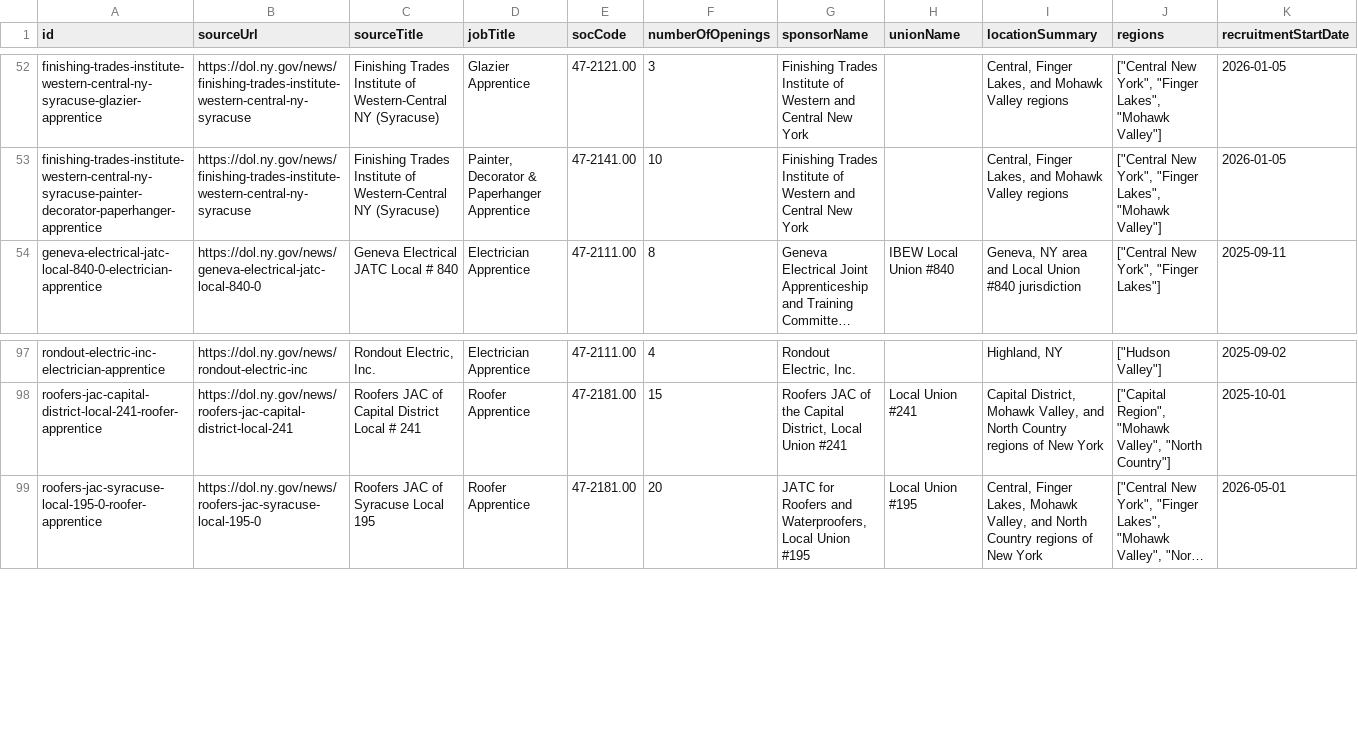
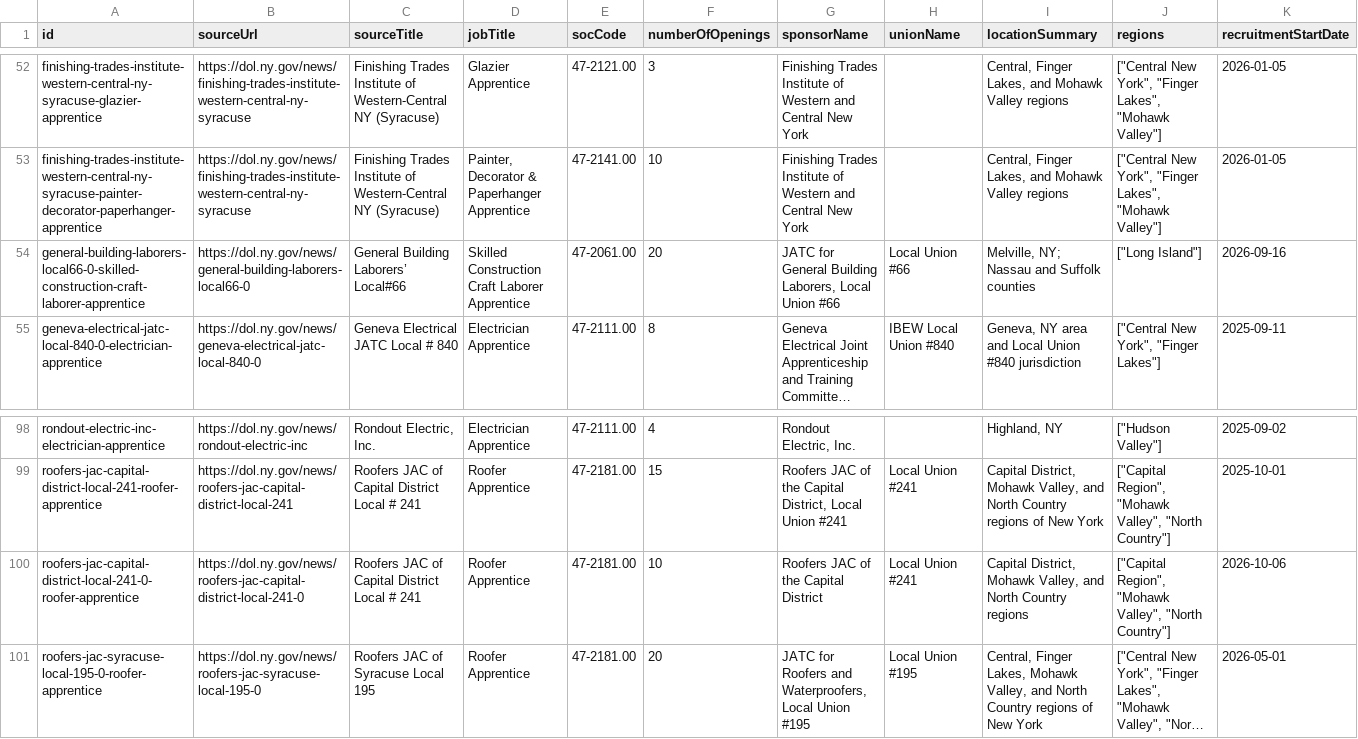
Before and after one commit to NASWA-OpenUI/naswa-apprenticeship-crawler, a CSV file: csv/apprenticeship-announcements.csv, drawn as a sheet; only a part is shown, gaps mark what is left out; long unchanged cells end in …; rows hold the shown columns only; the diff names each change by its address in the sheet, - before the commit and + after, or states it on an @@ line.

```diff
--- a/csv/apprenticeship-announcements.csv
+++ b/csv/apprenticeship-announcements.csv
+row 54: general-building-laborers-local66-0-skilled-construction-craft-laborer-apprentice | https://dol.ny.gov/news/general-building-laborers-local66-0 | General Building Laborers’ Local#66 | Skilled Construction Craft Laborer Apprentice | 47-2061.00 | 20 | JATC for General Building Laborers, Local Union #66 | Local Union #66 | Melville, NY; Nassau and Suffolk counties | ["Long Island"] | 2026-09-16
+row 100: roofers-jac-capital-district-local-241-0-roofer-apprentice | https://dol.ny.gov/news/roofers-jac-capital-district-local-241-0 | Roofers JAC of Capital District Local # 241 | Roofer Apprentice | 47-2181.00 | 10 | Roofers JAC of the Capital District | Local Union #241 | Capital District, Mohawk Valley, and North Country regions | ["Capital Region", "Mohawk Valley", "North Country"] | 2026-10-06
```
Also changed, not shown: data/locations/posting_regions.csv, job-descriptions/job-descriptions-postings.csv, 2 other files.
